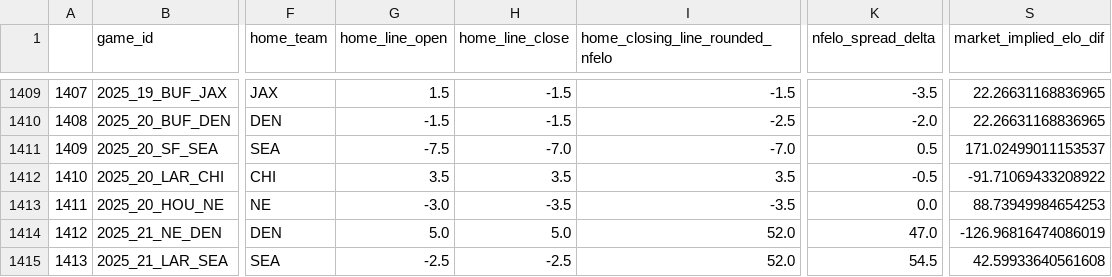
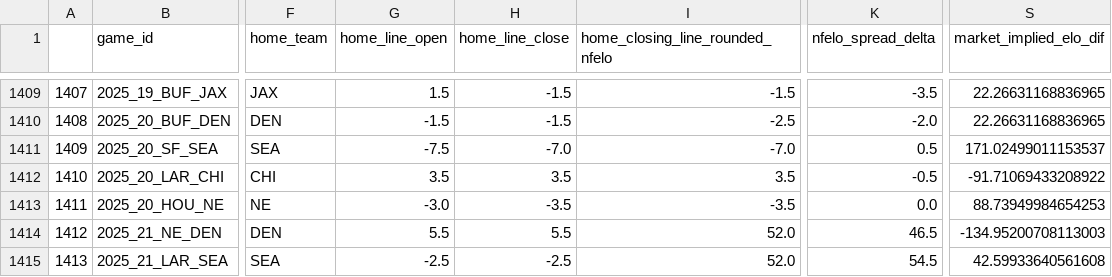
Before and after one commit to greerreNFL/nfelo, a CSV file: output_data/historic_projected_spreads.csv, drawn as a sheet; only a part is shown, gaps mark what is left out; the diff names each change by its address in the sheet, - before the commit and + after, or states it on an @@ line.

```diff
--- a/output_data/historic_projected_spreads.csv
+++ b/output_data/historic_projected_spreads.csv
-G1414 (home_line_open): 5.0
+G1414 (home_line_open): 5.5
-H1414 (home_line_close): 5.0
+H1414 (home_line_close): 5.5
-K1414 (nfelo_spread_delta): 47.0
+K1414 (nfelo_spread_delta): 46.5
-S1414 (market_implied_elo_dif): -126.96816474086019
+S1414 (market_implied_elo_dif): -134.95200708113003
```
Also changed, not shown: 1 other file.
